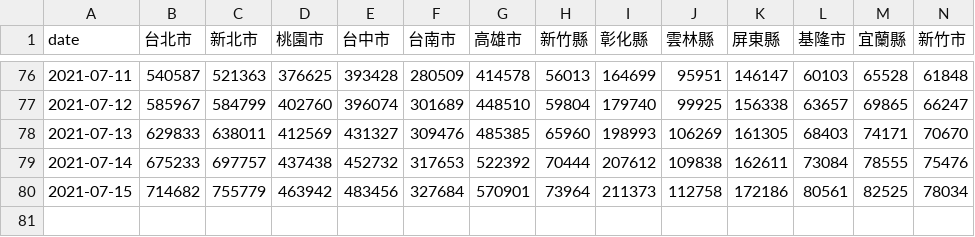
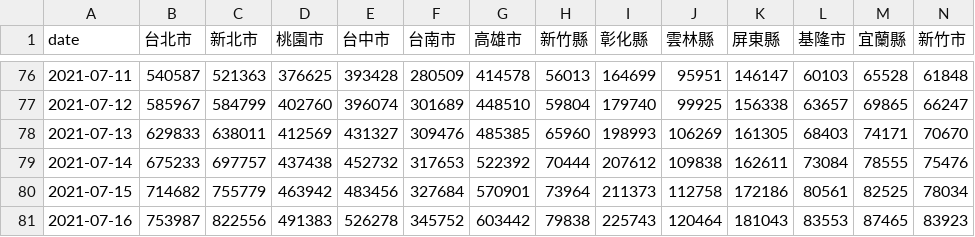
Before and after one commit to cwgrouptw/data, a CSV file: covid-19/taiwan-vaccinations.csv, drawn as a sheet; only a part is shown, gaps mark what is left out; rows hold the shown columns only; the diff names each change by its address in the sheet, - before the commit and + after, or states it on an @@ line.

Commit message:
Flat: latest data (2021-07-18T08:01:30.656Z) {   "date": "2021-07-18T08:01:30.656Z",   "files": [     {       "name": "covid-19/taiwan-vaccinations.csv",       "deltaBytes": 193,       "source": "https://web.cw.com.tw/covid-live-updates-2021/data/taiwan-vaccinations.csv"     }   ] }

```diff
--- a/covid-19/taiwan-vaccinations.csv
+++ b/covid-19/taiwan-vaccinations.csv
+row 81: 2021-07-16 | 753987 | 822556 | 491383 | 526278 | 345752 | 603442 | 79838 | 225743 | 120464 | 181043 | 83553 | 87465 | 83923
```
